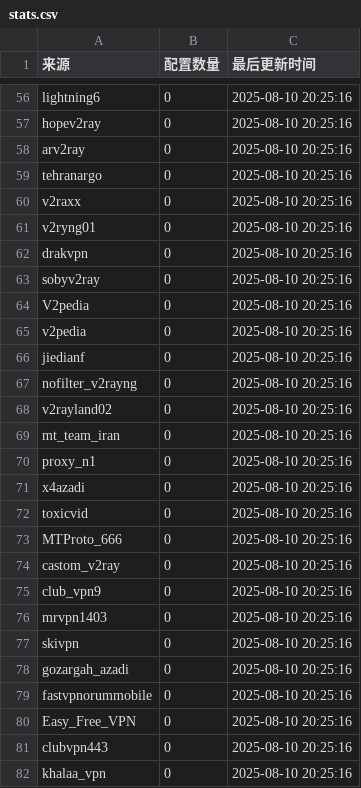
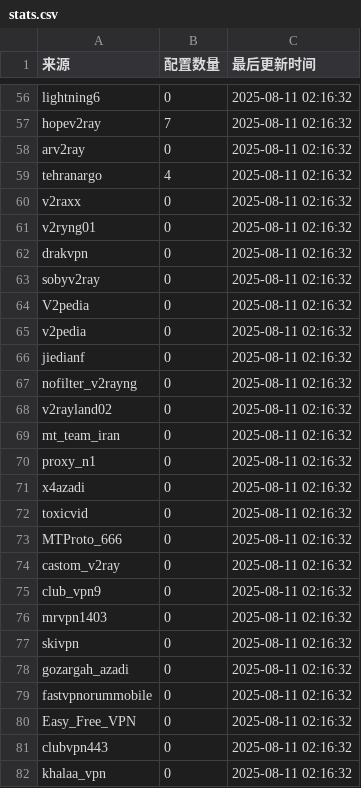
Before and after one commit to qjlxg/HA, a CSV file: stats.csv, drawn as a sheet; only a part is shown, gaps mark what is left out; the diff covers the shown part only; the diff names each change by its address in the sheet, - before the commit and + after, or states it on an @@ line.

```diff
--- a/stats.csv
+++ b/stats.csv
-C56:C82 (最后更新时间): 2025-08-10 20:25:16
+C56:C82 (最后更新时间): 2025-08-11 02:16:32
-B57 (配置数量): 0
+B57 (配置数量): 7
-B59 (配置数量): 0
+B59 (配置数量): 4
```
Also changed, not shown: 81 edited cells elsewhere in this file, 6 other files.
